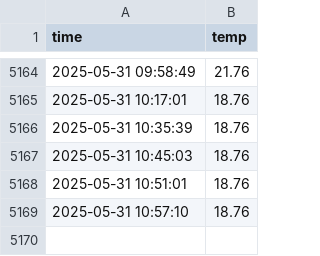
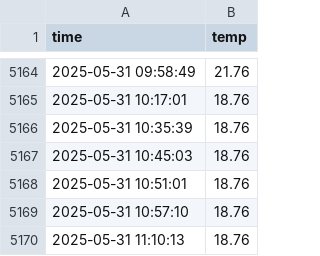
Before and after one commit to KimYongHo1/seoul_weather_5m, a CSV file: seoul_weather.csv, drawn as a sheet; only a part is shown, gaps mark what is left out; the diff names each change by its address in the sheet, - before the commit and + after, or states it on an @@ line.

```diff
--- a/seoul_weather.csv
+++ b/seoul_weather.csv
+row 5170: 2025-05-31 11:10:13 | 18.76
```
